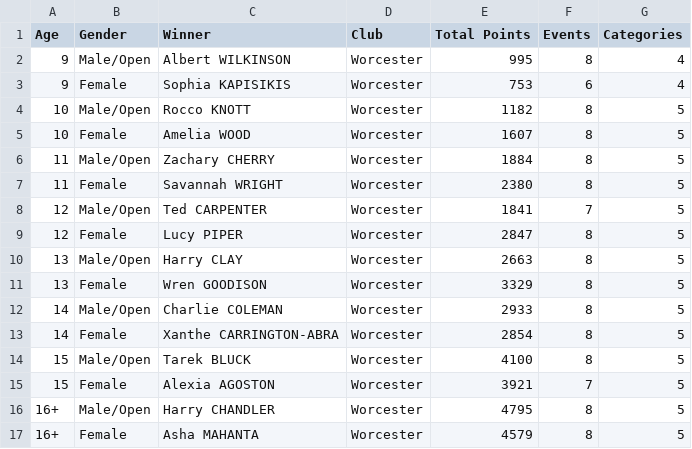
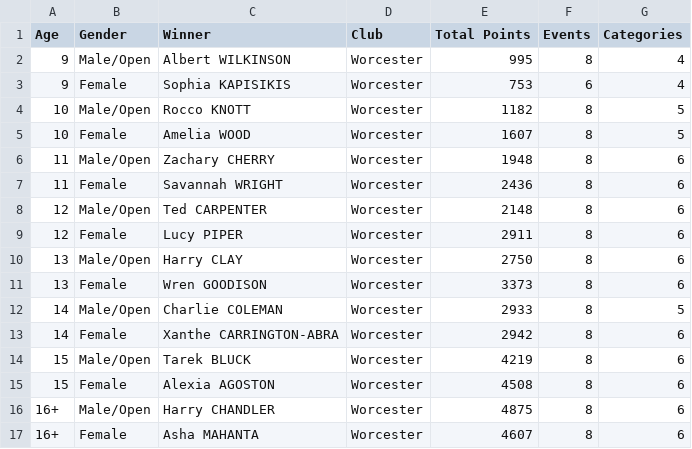
Before and after one commit to beckyoconnor/worcester-swim-club-championships, a CSV file: WSC_Club_Champs_2025/championship_results/championship_age_group_winners.csv, drawn as a sheet.

```diff
--- a/WSC_Club_Champs_2025/championship_results/championship_age_group_winners.csv
+++ b/WSC_Club_Champs_2025/championship_results/championship_age_group_winners.csv
@@ -5,13 +5,13 @@ Age,Gender,Winner,Club,Total Points,Events,Categories
 10,Female,Amelia WOOD,Worcester,1607,8,5
-11,Male/Open,Zachary CHERRY,Worcester,1884,8,5
-11,Female,Savannah WRIGHT,Worcester,2380,8,5
-12,Male/Open,Ted CARPENTER,Worcester,1841,7,5
-12,Female,Lucy PIPER,Worcester,2847,8,5
-13,Male/Open,Harry CLAY,Worcester,2663,8,5
-13,Female,Wren GOODISON,Worcester,3329,8,5
+11,Male/Open,Zachary CHERRY,Worcester,1948,8,6
+11,Female,Savannah WRIGHT,Worcester,2436,8,6
+12,Male/Open,Ted CARPENTER,Worcester,2148,8,6
+12,Female,Lucy PIPER,Worcester,2911,8,6
+13,Male/Open,Harry CLAY,Worcester,2750,8,6
+13,Female,Wren GOODISON,Worcester,3373,8,6
 14,Male/Open,Charlie COLEMAN,Worcester,2933,8,5
-14,Female,Xanthe CARRINGTON-ABRA,Worcester,2854,8,5
-15,Male/Open,Tarek BLUCK,Worcester,4100,8,5
-15,Female,Alexia AGOSTON,Worcester,3921,7,5
-16+,Male/Open,Harry CHANDLER,Worcester,4795,8,5
-16+,Female,Asha MAHANTA,Worcester,4579,8,5
+14,Female,Xanthe CARRINGTON-ABRA,Worcester,2942,8,6
+15,Male/Open,Tarek BLUCK,Worcester,4219,8,6
+15,Female,Alexia AGOSTON,Worcester,4508,8,6
+16+,Male/Open,Harry CHANDLER,Worcester,4875,8,6
+16+,Female,Asha MAHANTA,Worcester,4607,8,6
```
Also changed, not shown: WSC_Club_Champs_2025/championship_results/championship_scoreboard_boys.csv, WSC_Club_Champs_2025/championship_results/championship_scoreboard_girls.csv, 5 other files.
